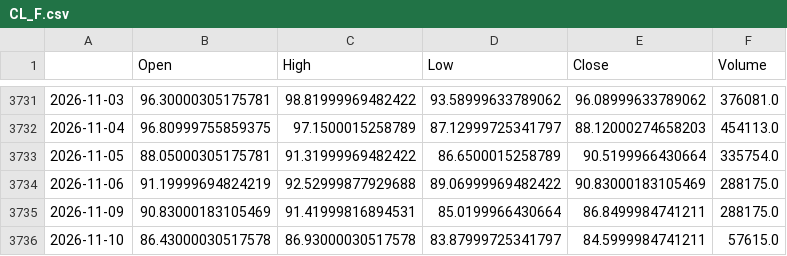
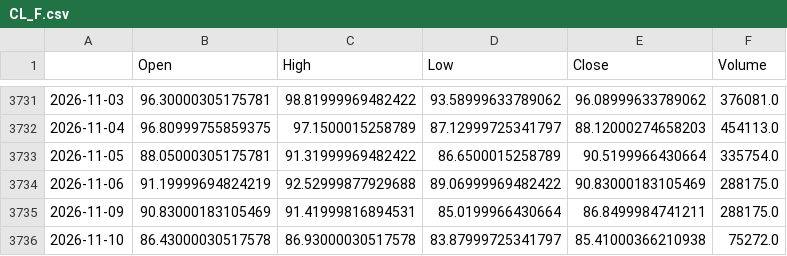
Before and after one commit to matsumusota37-lab/nikkei-predictor, a CSV file: data/CL_F.csv, drawn as a sheet; only a part is shown, gaps mark what is left out.

```diff
--- a/data/CL_F.csv
+++ b/data/CL_F.csv
@@ -3735,2 +3735,2 @@
 2026-11-09,90.83000183105469,91.41999816894531,85.0199966430664,86.8499984741211,288175.0
-2026-11-10,86.43000030517578,86.93000030517578,83.87999725341797,84.5999984741211,57615.0
+2026-11-10,86.43000030517578,86.93000030517578,83.87999725341797,85.41000366210938,75272.0
```
Also changed, not shown: data/EURJPY_X.csv, data/GC_F.csv, 8 other files.
